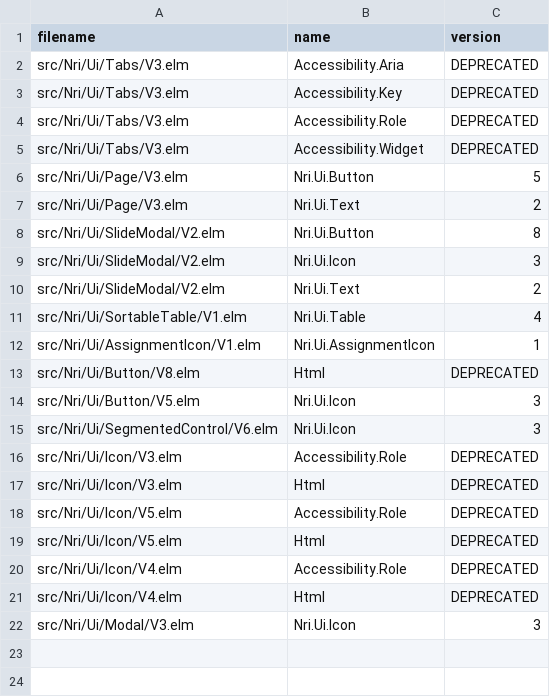
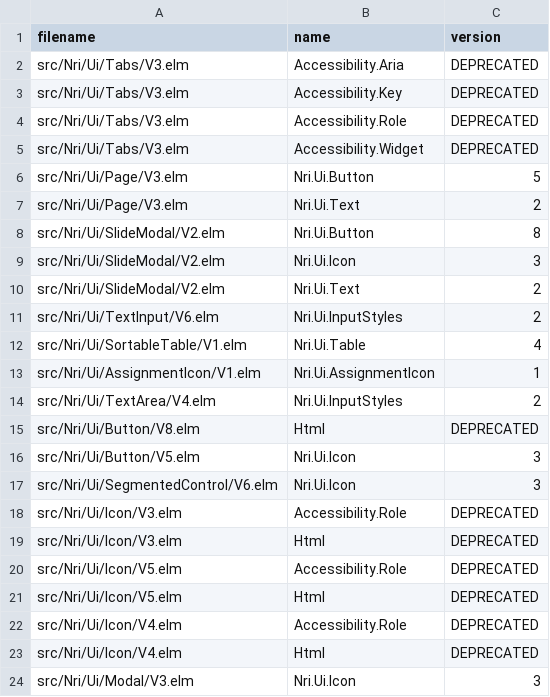
Before and after one commit to NoRedInk/noredink-ui, a CSV file: script/deprecated-imports.csv, drawn as a sheet; the diff names each change by its address in the sheet, - before the commit and + after, or states it on an @@ line.

Commit message:
accept deprecations in TextInput and TextArea

```diff
--- a/script/deprecated-imports.csv
+++ b/script/deprecated-imports.csv
+row 11: src/Nri/Ui/TextInput/V6.elm | Nri.Ui.InputStyles | 2
+row 14: src/Nri/Ui/TextArea/V4.elm | Nri.Ui.InputStyles | 2
```
